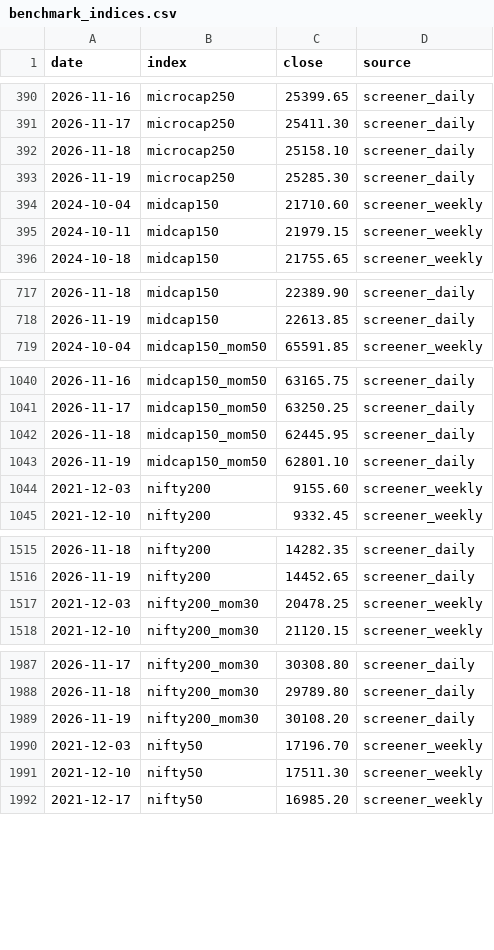
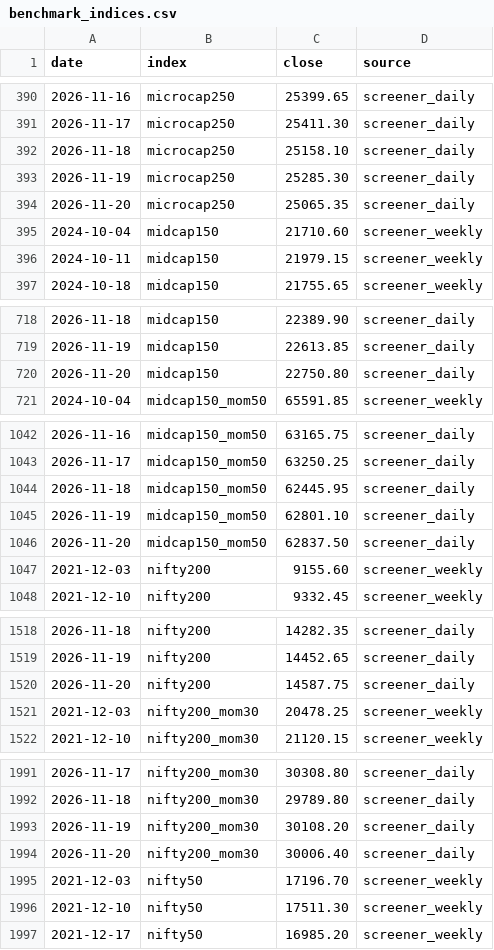
Before and after one commit to Pareshking/Paresh, a CSV file: data/benchmark_indices.csv, drawn as a sheet; only a part is shown, gaps mark what is left out; the diff covers the shown part only; the diff names each change by its address in the sheet, - before the commit and + after, or states it on an @@ line.

```diff
--- a/data/benchmark_indices.csv
+++ b/data/benchmark_indices.csv
+row 394: 2026-11-20 | microcap250 | 25065.35 | screener_daily
+row 720: 2026-11-20 | midcap150 | 22750.80 | screener_daily
+row 1046: 2026-11-20 | midcap150_mom50 | 62837.50 | screener_daily
+row 1520: 2026-11-20 | nifty200 | 14587.75 | screener_daily
+row 1994: 2026-11-20 | nifty200_mom30 | 30006.40 | screener_daily
```
Also changed, not shown: 6 added rows elsewhere in this file, data/benchmarks.csv, data/nse_market_caps.csv, 2 other files.
